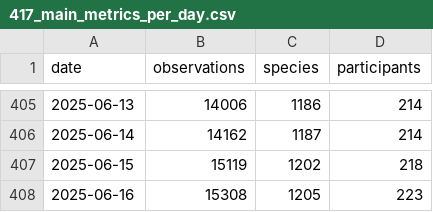
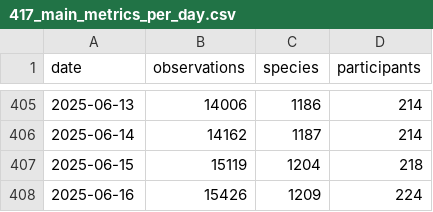
Before and after one commit to pynomaly/datawrapper_update, a CSV file: data/biomarato25/417_main_metrics_per_day.csv, drawn as a sheet; only a part is shown, gaps mark what is left out.

```diff
--- a/data/biomarato25/417_main_metrics_per_day.csv
+++ b/data/biomarato25/417_main_metrics_per_day.csv
@@ -406,3 +406,3 @@ date,observations,species,participants
 2025-06-14,14162,1187,214
-2025-06-15,15119,1202,218
-2025-06-16,15308,1205,223
+2025-06-15,15119,1204,218
+2025-06-16,15426,1209,224
```
Also changed, not shown: data/biomarato25/417_users.csv, data/biomarato25/418_users.csv, 12 other files.
